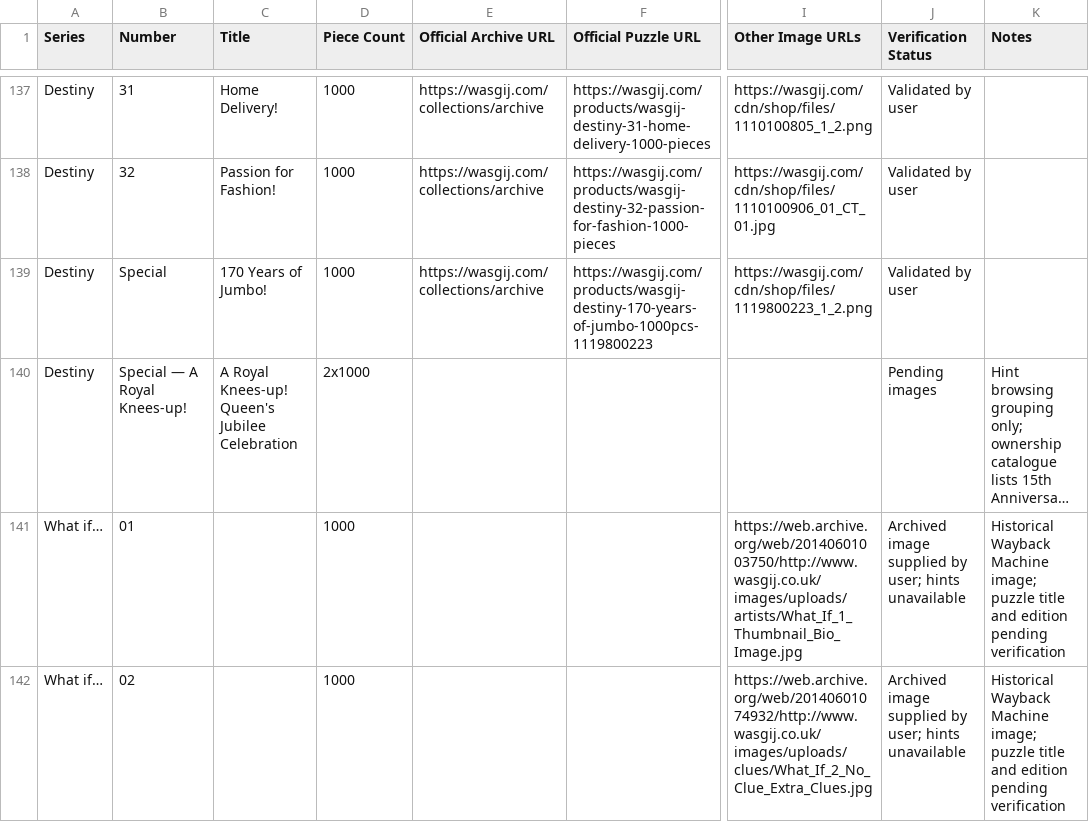
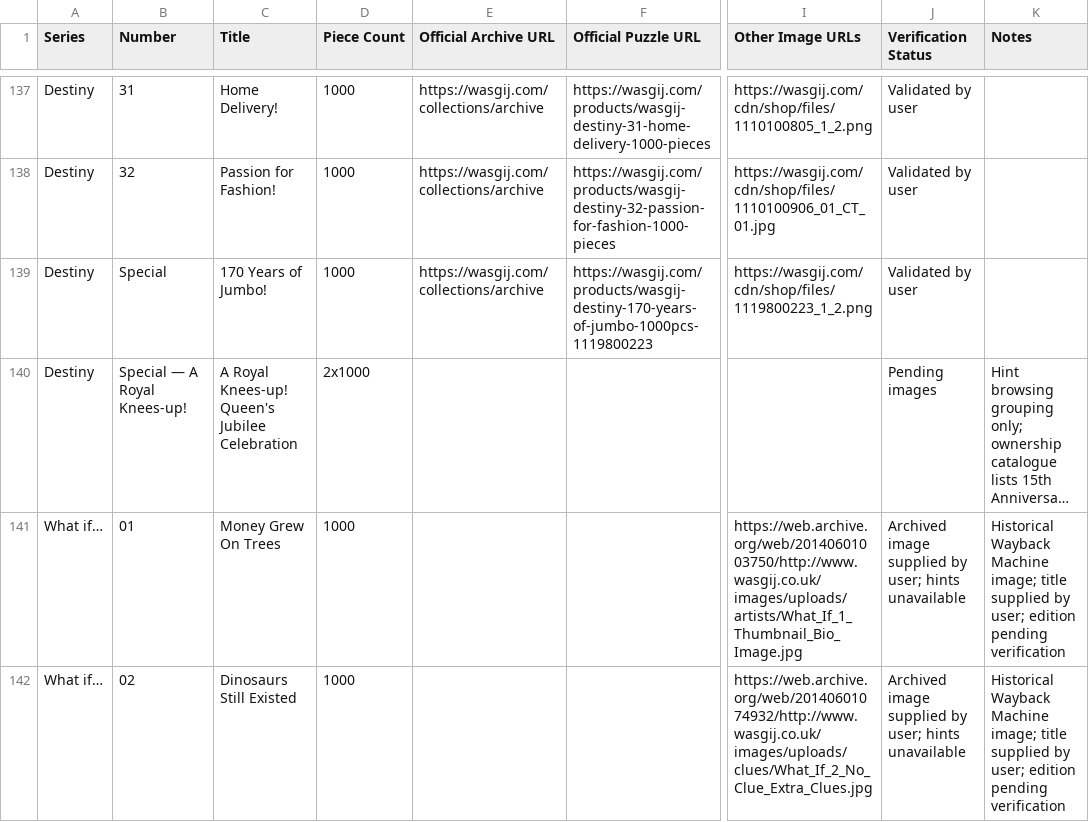
Before and after one commit to Matt-Owen-81/wasgij, a CSV file: hints.csv, drawn as a sheet; only a part is shown, gaps mark what is left out; long unchanged cells end in …; the diff names each change by its address in the sheet, - before the commit and + after, or states it on an @@ line.

Commit message:
Add confirmed What if 1 and 2 puzzle titles

```diff
--- a/hints.csv
+++ b/hints.csv
-C141 (Title): (empty)
+C141 (Title): Money Grew On Trees
-K141:K142 (Notes): …Machine image; puzzle title and edition pending…
+K141:K142 (Notes): …Machine image; title supplied by user; edition pending…
-C142 (Title): (empty)
+C142 (Title): Dinosaurs Still Existed
```
